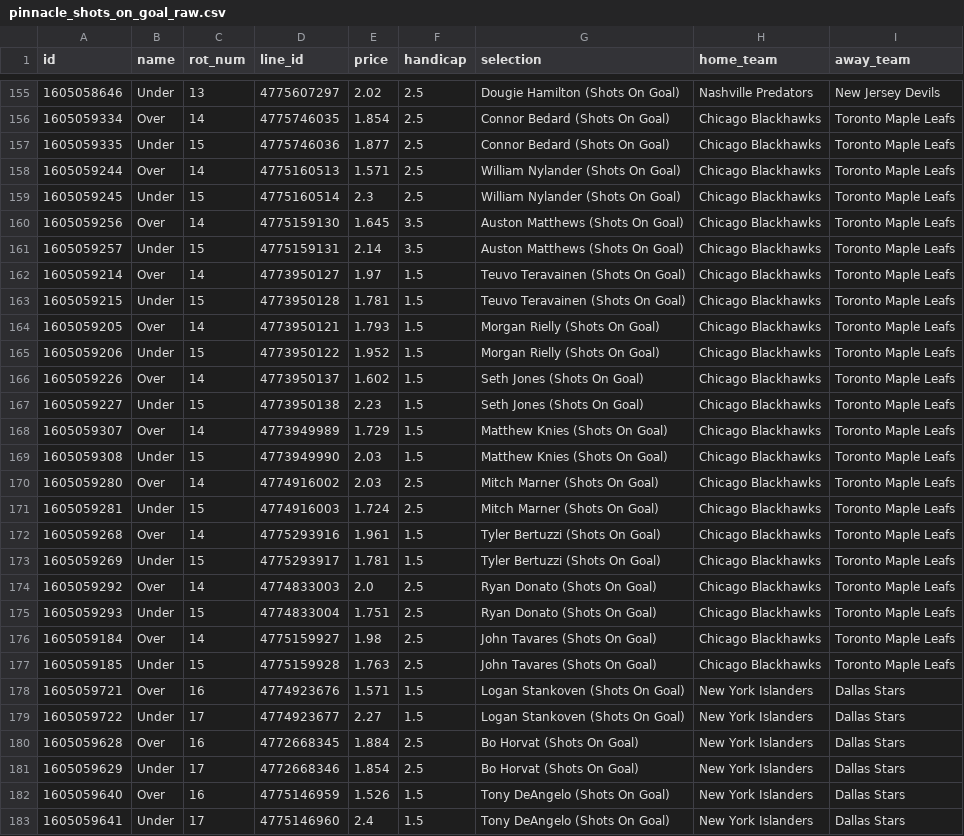
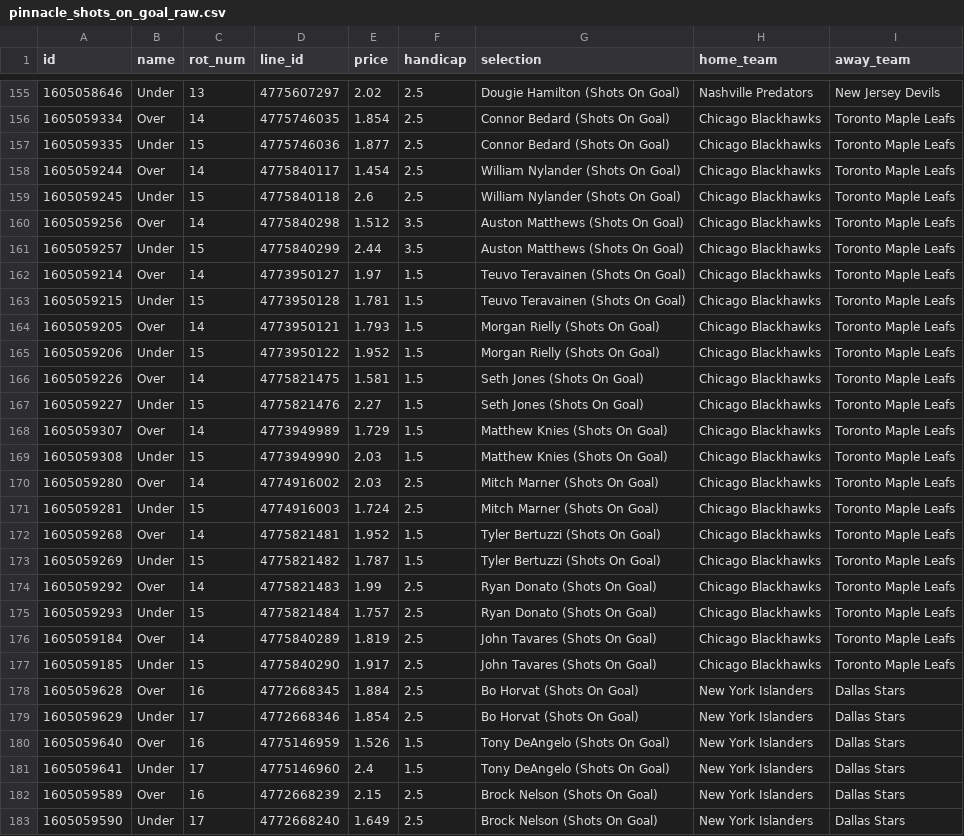
Before and after one commit to jamesbrown1417/NHL, a CSV file: OddsScraper/Pinnacle/pinnacle_shots_on_goal_raw.csv, drawn as a sheet; only a part is shown, gaps mark what is left out; the shorter side is filled out with more unchanged rows; the diff covers the shown part only.

```diff
--- a/OddsScraper/Pinnacle/pinnacle_shots_on_goal_raw.csv
+++ b/OddsScraper/Pinnacle/pinnacle_shots_on_goal_raw.csv
@@ -157,6 +157,6 @@ id,name,rot_num,line_id,price,handicap,selection,home_team,away_team
 1605059335,Under,15,4775746036,1.877,2.5,Connor Bedard (Shots On Goal),Chicago Blackhawks,Toronto Maple Leafs
-1605059244,Over,14,4775160513,1.571,2.5,William Nylander (Shots On Goal),Chicago Blackhawks,Toronto Maple Leafs
-1605059245,Under,15,4775160514,2.3,2.5,William Nylander (Shots On Goal),Chicago Blackhawks,Toronto Maple Leafs
-1605059256,Over,14,4775159130,1.645,3.5,Auston Matthews (Shots On Goal),Chicago Blackhawks,Toronto Maple Leafs
-1605059257,Under,15,4775159131,2.14,3.5,Auston Matthews (Shots On Goal),Chicago Blackhawks,Toronto Maple Leafs
+1605059244,Over,14,4775840117,1.454,2.5,William Nylander (Shots On Goal),Chicago Blackhawks,Toronto Maple Leafs
+1605059245,Under,15,4775840118,2.6,2.5,William Nylander (Shots On Goal),Chicago Blackhawks,Toronto Maple Leafs
+1605059256,Over,14,4775840298,1.512,3.5,Auston Matthews (Shots On Goal),Chicago Blackhawks,Toronto Maple Leafs
+1605059257,Under,15,4775840299,2.44,3.5,Auston Matthews (Shots On Goal),Chicago Blackhawks,Toronto Maple Leafs
 1605059214,Over,14,4773950127,1.97,1.5,Teuvo Teravainen (Shots On Goal),Chicago Blackhawks,Toronto Maple Leafs
@@ -165,4 +165,4 @@ id,name,rot_num,line_id,price,handicap,selection,home_team,away_team
 1605059206,Under,15,4773950122,1.952,1.5,Morgan Rielly (Shots On Goal),Chicago Blackhawks,Toronto Maple Leafs
-1605059226,Over,14,4773950137,1.602,1.5,Seth Jones (Shots On Goal),Chicago Blackhawks,Toronto Maple Leafs
-1605059227,Under,15,4773950138,2.23,1.5,Seth Jones (Shots On Goal),Chicago Blackhawks,Toronto Maple Leafs
+1605059226,Over,14,4775821475,1.581,1.5,Seth Jones (Shots On Goal),Chicago Blackhawks,Toronto Maple Leafs
+1605059227,Under,15,4775821476,2.27,1.5,Seth Jones (Shots On Goal),Chicago Blackhawks,Toronto Maple Leafs
 1605059307,Over,14,4773949989,1.729,1.5,Matthew Knies (Shots On Goal),Chicago Blackhawks,Toronto Maple Leafs
@@ -171,10 +171,8 @@ id,name,rot_num,line_id,price,handicap,selection,home_team,away_team
 1605059281,Under,15,4774916003,1.724,2.5,Mitch Marner (Shots On Goal),Chicago Blackhawks,Toronto Maple Leafs
-1605059268,Over,14,4775293916,1.961,1.5,Tyler Bertuzzi (Shots On Goal),Chicago Blackhawks,Toronto Maple Leafs
-1605059269,Under,15,4775293917,1.781,1.5,Tyler Bertuzzi (Shots On Goal),Chicago Blackhawks,Toronto Maple Leafs
-1605059292,Over,14,4774833003,2.0,2.5,Ryan Donato (Shots On Goal),Chicago Blackhawks,Toronto Maple Leafs
-1605059293,Under,15,4774833004,1.751,2.5,Ryan Donato (Shots On Goal),Chicago Blackhawks,Toronto Maple Leafs
-1605059184,Over,14,4775159927,1.98,2.5,John Tavares (Shots On Goal),Chicago Blackhawks,Toronto Maple Leafs
-1605059185,Under,15,4775159928,1.763,2.5,John Tavares (Shots On Goal),Chicago Blackhawks,Toronto Maple Leafs
-1605059721,Over,16,4774923676,1.571,1.5,Logan Stankoven (Shots On Goal),New York Islanders,Dallas Stars
-1605059722,Under,17,4774923677,2.27,1.5,Logan Stankoven (Shots On Goal),New York Islanders,Dallas Stars
+1605059268,Over,14,4775821481,1.952,1.5,Tyler Bertuzzi (Shots On Goal),Chicago Blackhawks,Toronto Maple Leafs
+1605059269,Under,15,4775821482,1.787,1.5,Tyler Bertuzzi (Shots On Goal),Chicago Blackhawks,Toronto Maple Leafs
+1605059292,Over,14,4775821483,1.99,2.5,Ryan Donato (Shots On Goal),Chicago Blackhawks,Toronto Maple Leafs
+1605059293,Under,15,4775821484,1.757,2.5,Ryan Donato (Shots On Goal),Chicago Blackhawks,Toronto Maple Leafs
+1605059184,Over,14,4775840289,1.819,2.5,John Tavares (Shots On Goal),Chicago Blackhawks,Toronto Maple Leafs
+1605059185,Under,15,4775840290,1.917,2.5,John Tavares (Shots On Goal),Chicago Blackhawks,Toronto Maple Leafs
 1605059628,Over,16,4772668345,1.884,2.5,Bo Horvat (Shots On Goal),New York Islanders,Dallas Stars
```
Also changed, not shown: 27 edited cells elsewhere in this file, Data/scraped_odds/neds_player_assists.csv, Data/scraped_odds/neds_player_points.csv, 25 other files.
